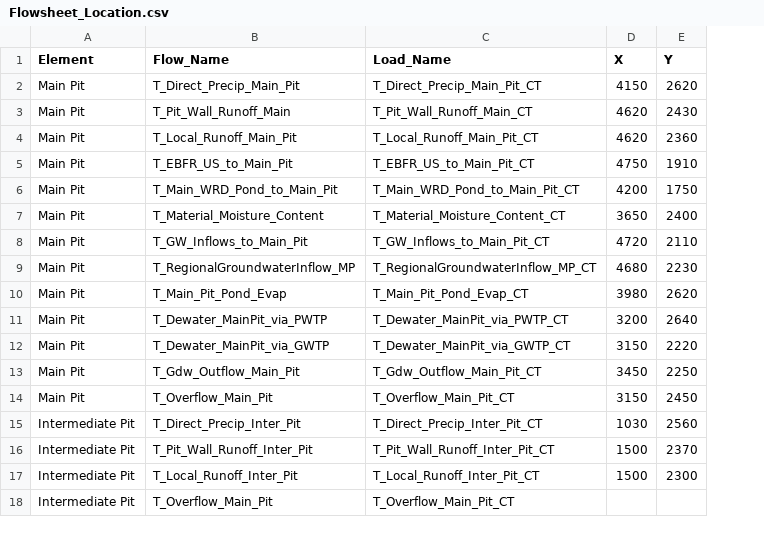
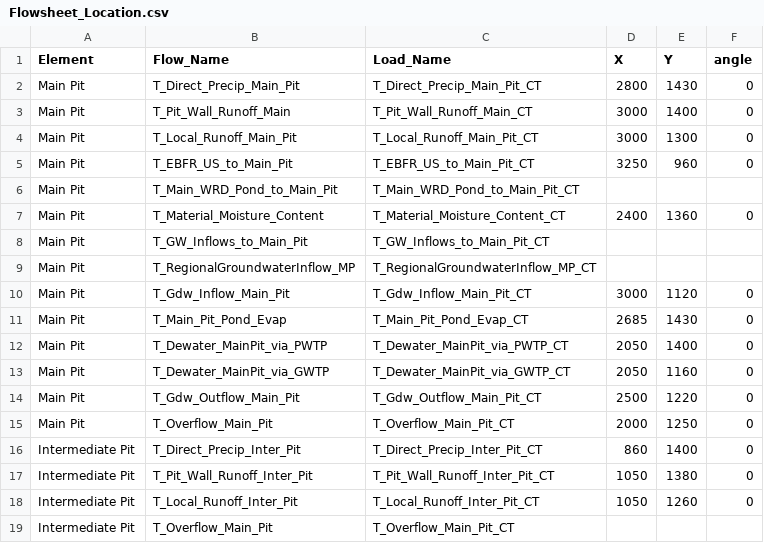
Before and after one commit to h-sharif/RJ_WLBM, a CSV file: Flowsheet_Location.csv, drawn as a sheet; only a part is shown; addresses are those after the commit; the diff covers the shown part only; the diff names each change by its address in the sheet, - before the commit and + after, or states it on an @@ line.

```diff
--- a/Flowsheet_Location.csv
+++ b/Flowsheet_Location.csv
+column F (angle), rows 2-7: 0 | 0 | 0 | 0 |  | 0; rows 11-18: all 0
-D2 (X): 4150
+D2 (X): 2800
-E2 (Y): 2620
+E2 (Y): 1430
-D3:D4 (X): 4620
+D3:D4 (X): 3000
-E3 (Y): 2430
+E3 (Y): 1400
-E4 (Y): 2360
+E4 (Y): 1300
-D5 (X): 4750
+D5 (X): 3250
-E5 (Y): 1910
+E5 (Y): 960
-D6 (X): 4200
+D6 (X): (empty)
-E6 (Y): 1750
+E6 (Y): (empty)
-D7 (X): 3650
+D7 (X): 2400
-E7 (Y): 2400
+E7 (Y): 1360
-D8 (X): 4720
+D8 (X): (empty)
-E8 (Y): 2110
+E8 (Y): (empty)
-D9 (X): 4680
+D9 (X): (empty)
-E9 (Y): 2230
+E9 (Y): (empty)
+row 10: Main Pit | T_Gdw_Inflow_Main_Pit | T_Gdw_Inflow_Main_Pit_CT | 3000 | 1120 | 0
-D11 (X): 3980
+D11 (X): 2685
-E11 (Y): 2620
+E11 (Y): 1430
-D12 (X): 3200
+D12 (X): 2050
-E12 (Y): 2640
+E12 (Y): 1400
-D13 (X): 3150
+D13 (X): 2050
-E13 (Y): 2220
+E13 (Y): 1160
-D14 (X): 3450
+D14 (X): 2500
-E14 (Y): 2250
+E14 (Y): 1220
-D15 (X): 3150
+D15 (X): 2000
-E15 (Y): 2450
+E15 (Y): 1250
-D16 (X): 1030
+D16 (X): 860
-E16 (Y): 2560
+E16 (Y): 1400
-D17:D18 (X): 1500
+D17:D18 (X): 1050
-E17 (Y): 2370
+E17 (Y): 1380
-E18 (Y): 2300
+E18 (Y): 1260
```
Also changed, not shown: 3 added rows and 104 edited cells elsewhere in this file, Flow_to_Load_LookupTable.csv, 3 other files.
